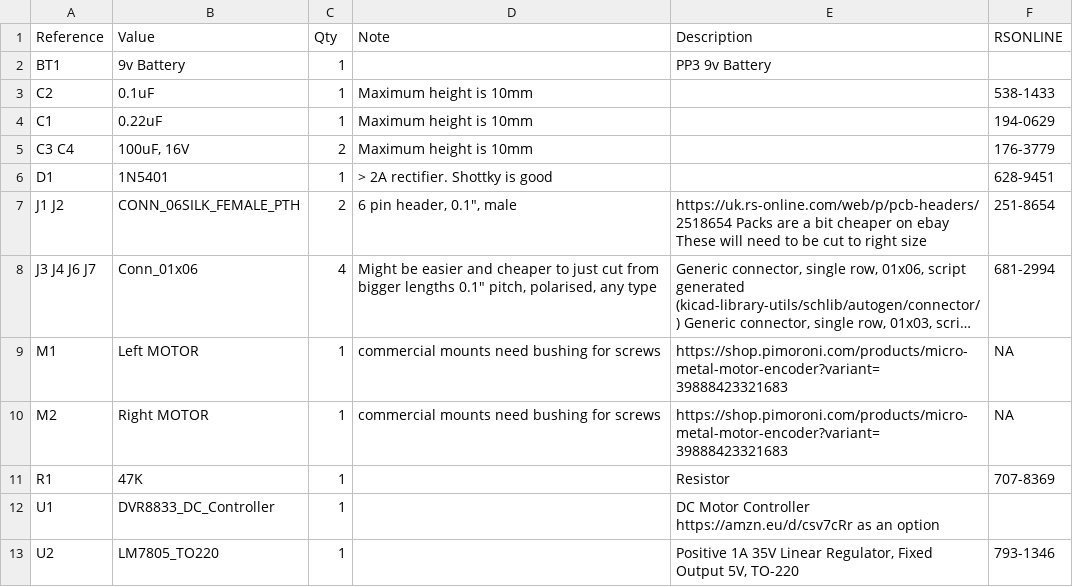
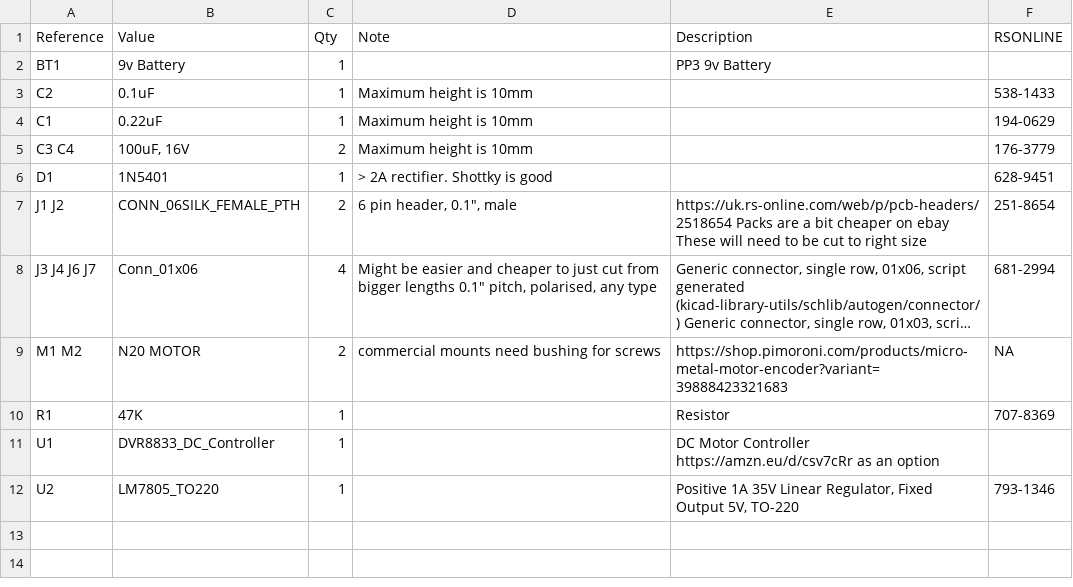
Before and after one commit to ukmars/gemini, a CSV file: docs/UKMARSBOT_RP2040Chassis/UKMARSBOT_RP2040Chassis_bom.csv, drawn as a sheet; long unchanged cells end in …; the diff names each change by its address in the sheet, - before the commit and + after, or states it on an @@ line.

```diff
--- a/docs/UKMARSBOT_RP2040Chassis/UKMARSBOT_RP2040Chassis_bom.csv
+++ b/docs/UKMARSBOT_RP2040Chassis/UKMARSBOT_RP2040Chassis_bom.csv
-A9 (Reference): M1
+A9 (Reference): M1 M2
-B9 (Value): Left MOTOR
+B9 (Value): N20 MOTOR
-C9 (Qty): 1
+C9 (Qty): 2
-row 10: M2 | Right MOTOR | 1 | commercial mounts need bushing for screws | https://shop.pimoroni.com/products/micro-metal-motor-encoder?variant=39888423321683 | NA
```
Also changed, not shown: docs/all_projects_bom.csv, 2 other files.
